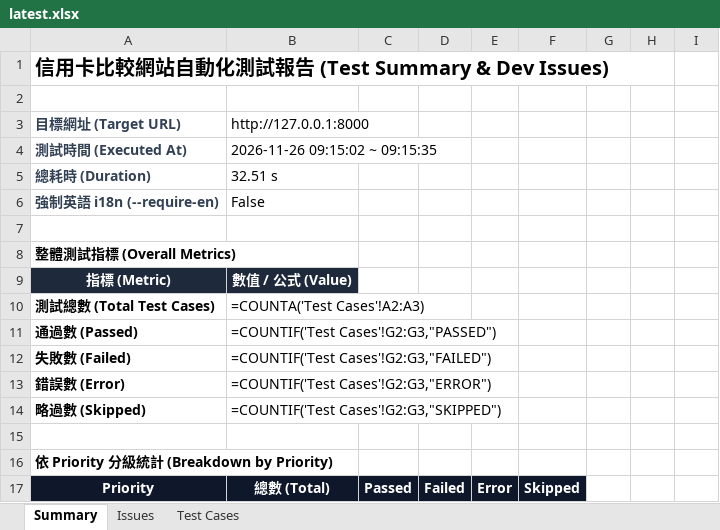
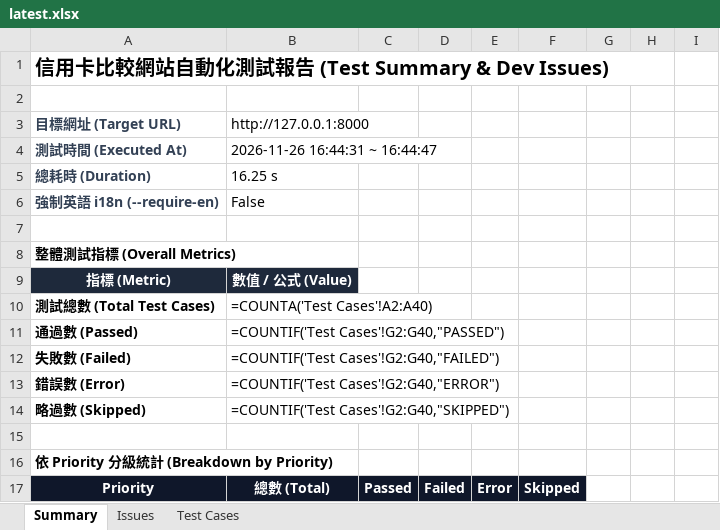
Before and after one commit to huangyj915/credit_card_test, an Excel workbook: latest.xlsx, sheet Summary, drawn as a sheet; only a part is shown; values as stored, in another font and other column widths than the file's, no borders; formulas without a stored value are shown as written; the diff covers the shown part only; the diff names each change by its address in the sheet, - before the commit and + after, or states it on an @@ line.

```diff
--- a/latest.xlsx (sheet Summary)
+++ b/latest.xlsx (sheet Summary)
-B4: 2026-11-26 09:15:02 ~ 09:15:35
+B4: 2026-11-26 16:44:31 ~ 16:44:47
-B5: 32.51 s
+B5: 16.25 s
-B10: =COUNTA('Test Cases'!A2:A3)
+B10: =COUNTA('Test Cases'!A2:A40)
-B11: =COUNTIF('Test Cases'!G2:G3,"PASSED")
+B11: =COUNTIF('Test Cases'!G2:G40,"PASSED")
-B12: =COUNTIF('Test Cases'!G2:G3,"FAILED")
+B12: =COUNTIF('Test Cases'!G2:G40,"FAILED")
-B13: =COUNTIF('Test Cases'!G2:G3,"ERROR")
+B13: =COUNTIF('Test Cases'!G2:G40,"ERROR")
-B14: =COUNTIF('Test Cases'!G2:G3,"SKIPPED")
+B14: =COUNTIF('Test Cases'!G2:G40,"SKIPPED")
```
Also changed, not shown: 1 added row, 1 removed row and 15 edited cells elsewhere in this sheet, sheet Test Cases, sheet Issues, test-history-summary.xlsx, 2 other files.
